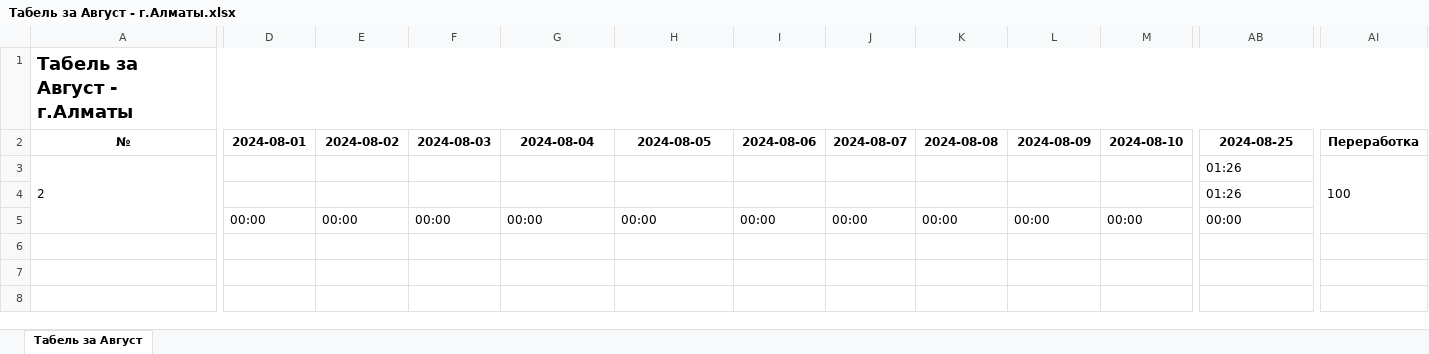
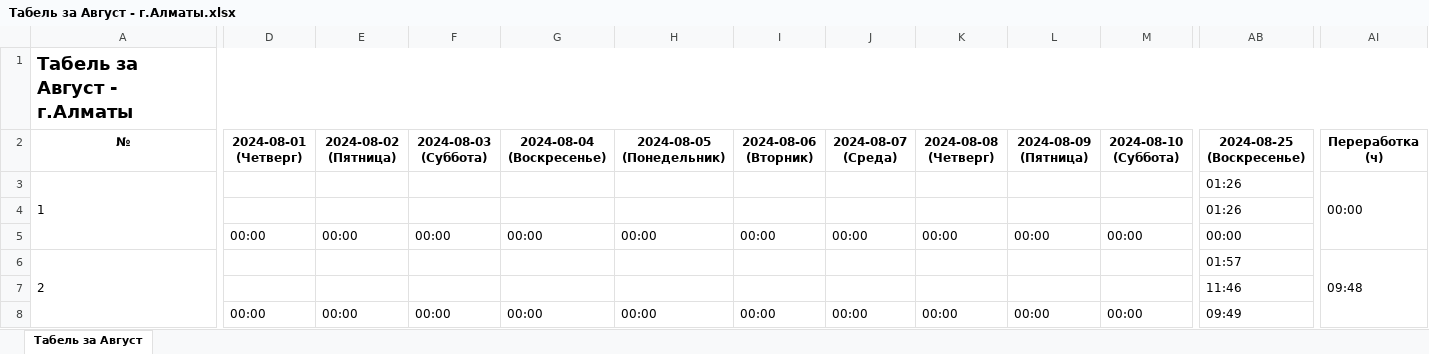
Before and after one commit to mukatay1/greenstroy_bot, an Excel workbook: Табель за Август - г.Алматы.xlsx, sheet Табель за Август, drawn as a sheet; only a part is shown, gaps mark what is left out; values as stored, in another font and other column widths than the file's, no borders; rows hold the shown columns only; the diff covers the shown part only; the diff names each change by its address in the sheet, - before the commit and + after, or states it on an @@ line.

```diff
--- a/Табель за Август - г.Алматы.xlsx (sheet Табель за Август)
+++ b/Табель за Август - г.Алматы.xlsx (sheet Табель за Август)
-D2: 2024-08-01
+D2: 2024-08-01 (Четверг)
-E2: 2024-08-02
+E2: 2024-08-02 (Пятница)
-F2: 2024-08-03
+F2: 2024-08-03 (Суббота)
-G2: 2024-08-04
+G2: 2024-08-04 (Воскресенье)
-H2: 2024-08-05
+H2: 2024-08-05 (Понедельник)
-I2: 2024-08-06
+I2: 2024-08-06 (Вторник)
-J2: 2024-08-07
+J2: 2024-08-07 (Среда)
-K2: 2024-08-08
+K2: 2024-08-08 (Четверг)
-L2: 2024-08-09
+L2: 2024-08-09 (Пятница)
-M2: 2024-08-10
+M2: 2024-08-10 (Суббота)
-AB2: 2024-08-25
+AB2: 2024-08-25 (Воскресенье)
-AI2: Переработка
+AI2: Переработка (ч)
-A3 (№): 2
+A3 (№): 1
-AI3 (Переработка (ч)): 100
+AI3 (Переработка (ч)): 00:00
+row 6: 2 |  |  |  |  |  |  |  |  |  |  | 01:57 | 09:48
+row 7:  |  |  |  |  |  |  |  |  |  |  | 11:46
+row 8:  | 00:00 | 00:00 | 00:00 | 00:00 | 00:00 | 00:00 | 00:00 | 00:00 | 00:00 | 00:00 | 09:49
```
Also changed, not shown: 20 edited cells elsewhere in this sheet, Табель за Август - г.Астана.xlsx, 11 other files.
